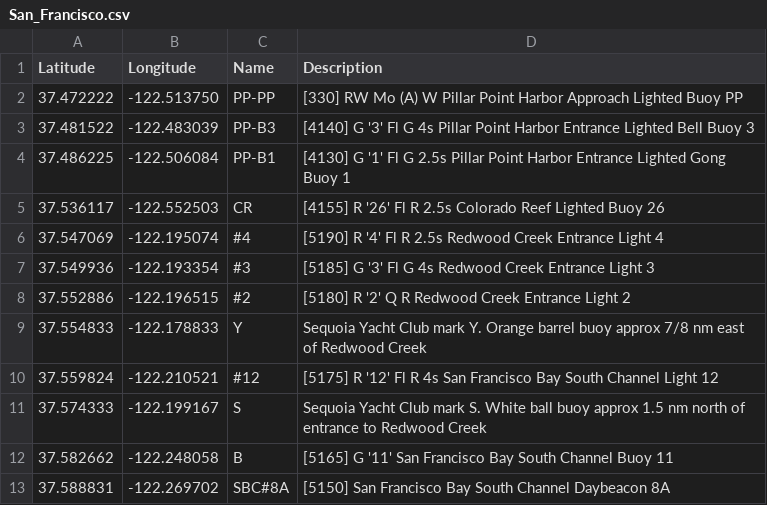
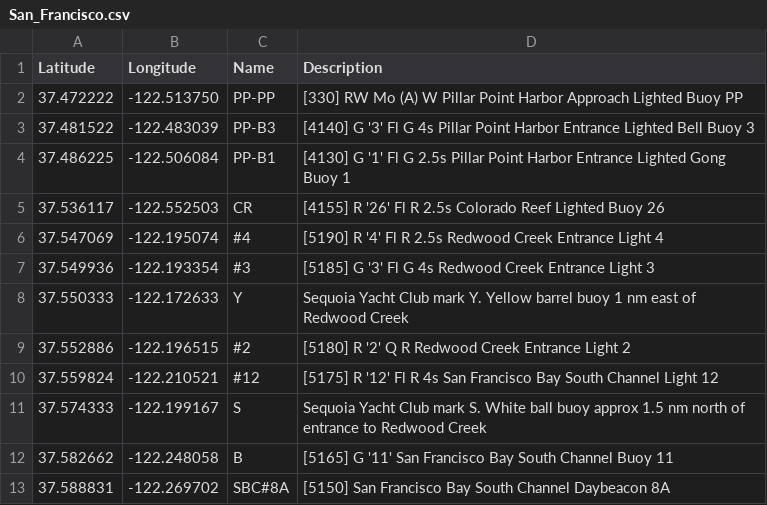
Before and after one commit to nkiesel/YRA-Marks, a CSV file: San_Francisco.csv, drawn as a sheet; only a part is shown.

Commit message:
Updated coordinates for Sequoia Yacht Club mark Y

```diff
--- a/San_Francisco.csv
+++ b/San_Francisco.csv
@@ -7,4 +7,4 @@ Latitude,Longitude,Name,Description
 37.549936,-122.193354,"#3","[5185] G '3' Fl G 4s Redwood Creek Entrance Light 3"
+37.550333,-122.172633,"Y","Sequoia Yacht Club mark Y. Yellow barrel buoy 1 nm east of Redwood Creek"
 37.552886,-122.196515,"#2","[5180] R '2' Q R Redwood Creek Entrance Light 2"
-37.554833,-122.178833,"Y","Sequoia Yacht Club mark Y. Orange barrel buoy approx 7/8 nm east of Redwood Creek"
 37.559824,-122.210521,"#12","[5175] R '12' Fl R 4s San Francisco Bay South Channel Light 12"
```
Also changed, not shown: 8 other files.
